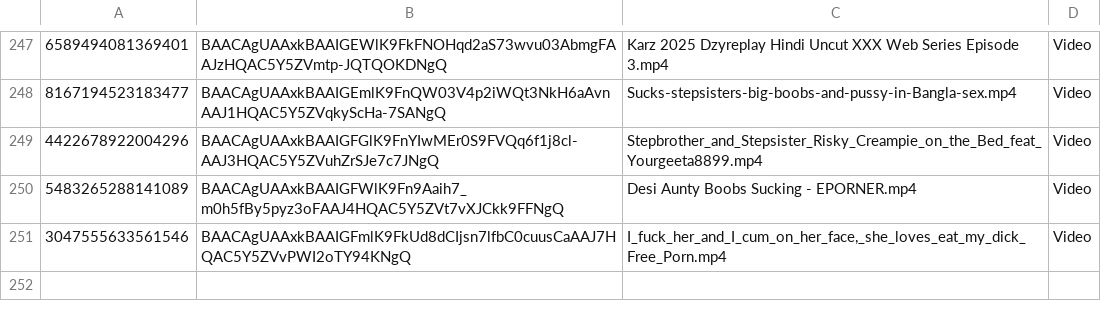
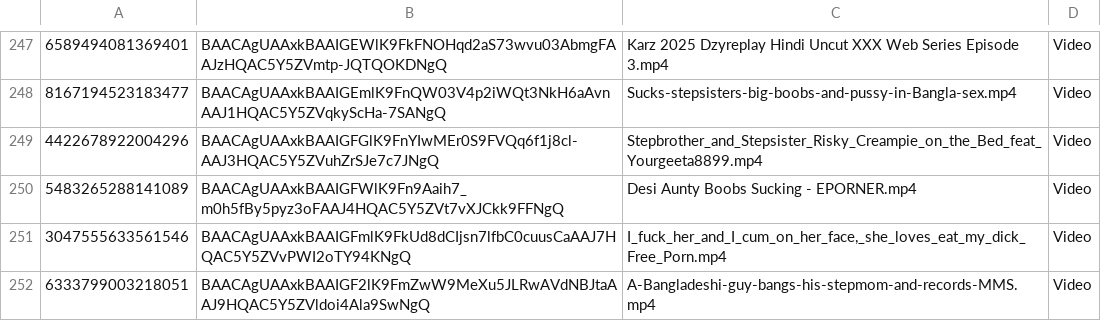
Before and after one commit to nikovlod/archivepronto, a CSV file: archiveTG_data.csv, drawn as a sheet; only a part is shown, gaps mark what is left out.

Commit message:
Add new file to archive

```diff
--- a/archiveTG_data.csv
+++ b/archiveTG_data.csv
@@ -251 +251,2 @@
 3047555633561546,BAACAgUAAxkBAAIGFmlK9FkUd8dCIjsn7lfbC0cuusCaAAJ7HQAC5Y5ZVvPWI2oTY94KNgQ,"I_fuck_her_and_I_cum_on_her_face,_she_loves_eat_my_dick_Free_Porn.mp4",Video
+6333799003218051,BAACAgUAAxkBAAIGF2lK9FmZwW9MeXu5JLRwAVdNBJtaAAJ9HQAC5Y5ZVldoi4Ala9SwNgQ,A-Bangladeshi-guy-bangs-his-stepmom-and-records-MMS.mp4,Video
```
